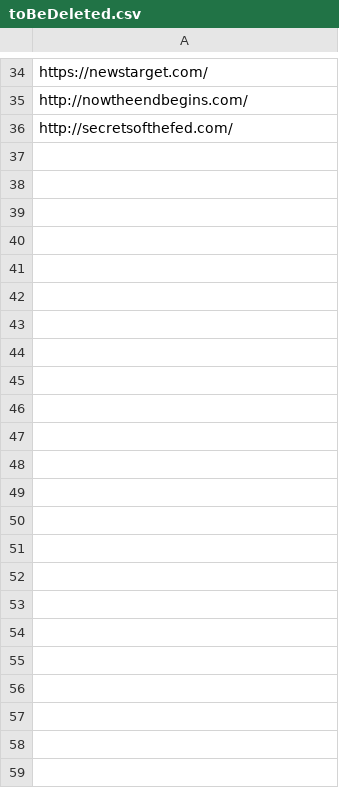
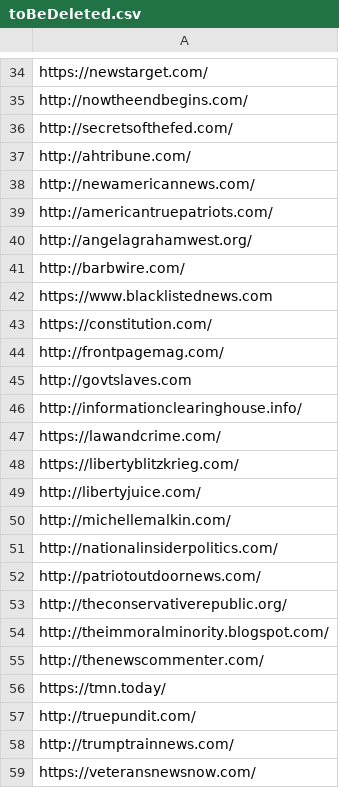
Before and after one commit to tjwhalenUVA/DAEN690, a CSV file: EDA/toBeDeleted.csv, drawn as a sheet; only a part is shown, gaps mark what is left out; the diff names each change by its address in the sheet, - before the commit and + after, or states it on an @@ line.

```diff
--- a/EDA/toBeDeleted.csv
+++ b/EDA/toBeDeleted.csv
+row 37: http://ahtribune.com/
+row 38: http://newamericannews.com/
+row 39: http://americantruepatriots.com/
+row 40: http://angelagrahamwest.org/
+row 41: http://barbwire.com/
+row 42: https://www.blacklistednews.com
+row 43: https://constitution.com/
+row 44: http://frontpagemag.com/
+row 45: http://govtslaves.com
+row 46: http://informationclearinghouse.info/
+row 47: https://lawandcrime.com/
+row 48: https://libertyblitzkrieg.com/
+row 49: http://libertyjuice.com/
+row 50: http://michellemalkin.com/
+row 51: http://nationalinsiderpolitics.com/
+row 52: http://patriotoutdoornews.com/
+row 53: http://theconservativerepublic.org/
+row 54: http://theimmoralminority.blogspot.com/
+row 55: http://thenewscommenter.com/
+row 56: https://tmn.today/
+row 57: http://truepundit.com/
+row 58: http://trumptrainnews.com/
+row 59: https://veteransnewsnow.com/
```
Also changed, not shown: EDA/toBeUpdated.csv.
